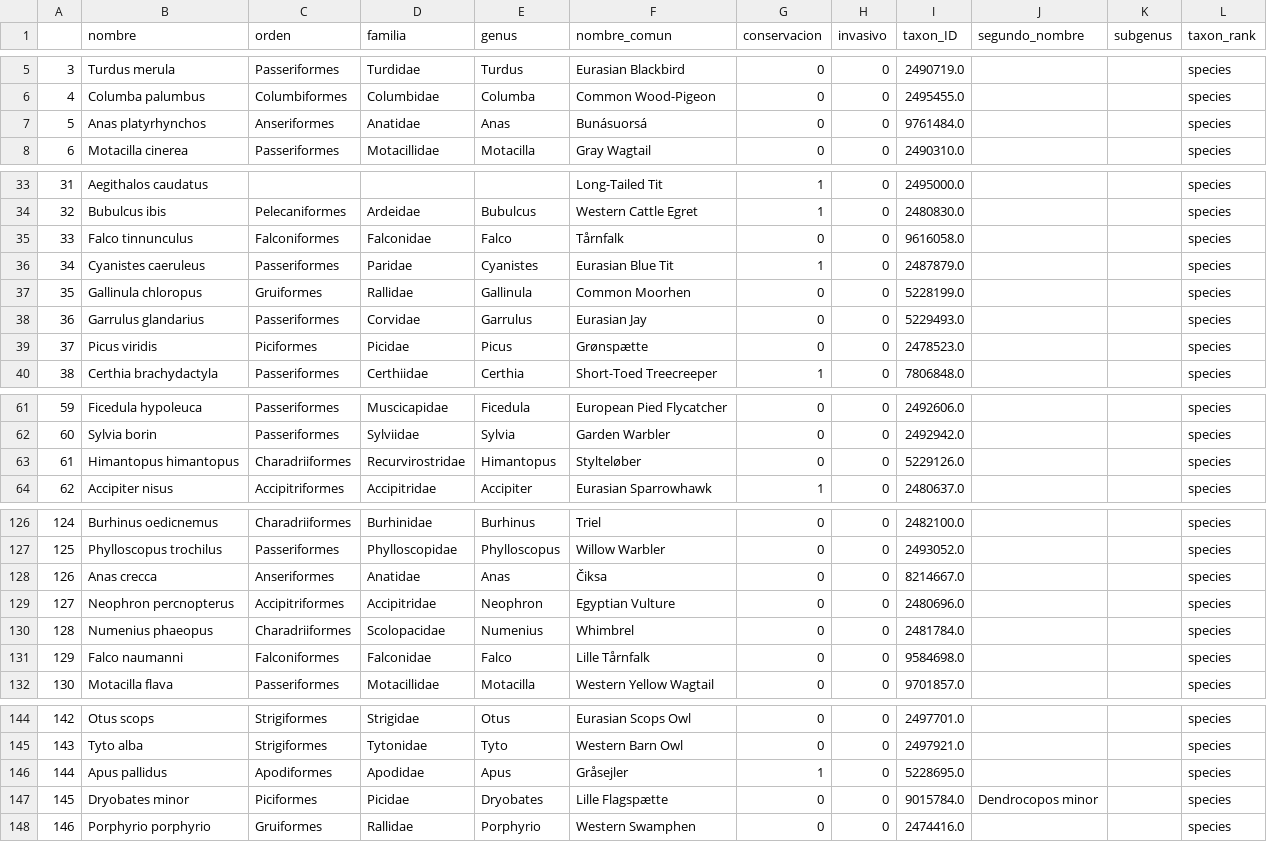
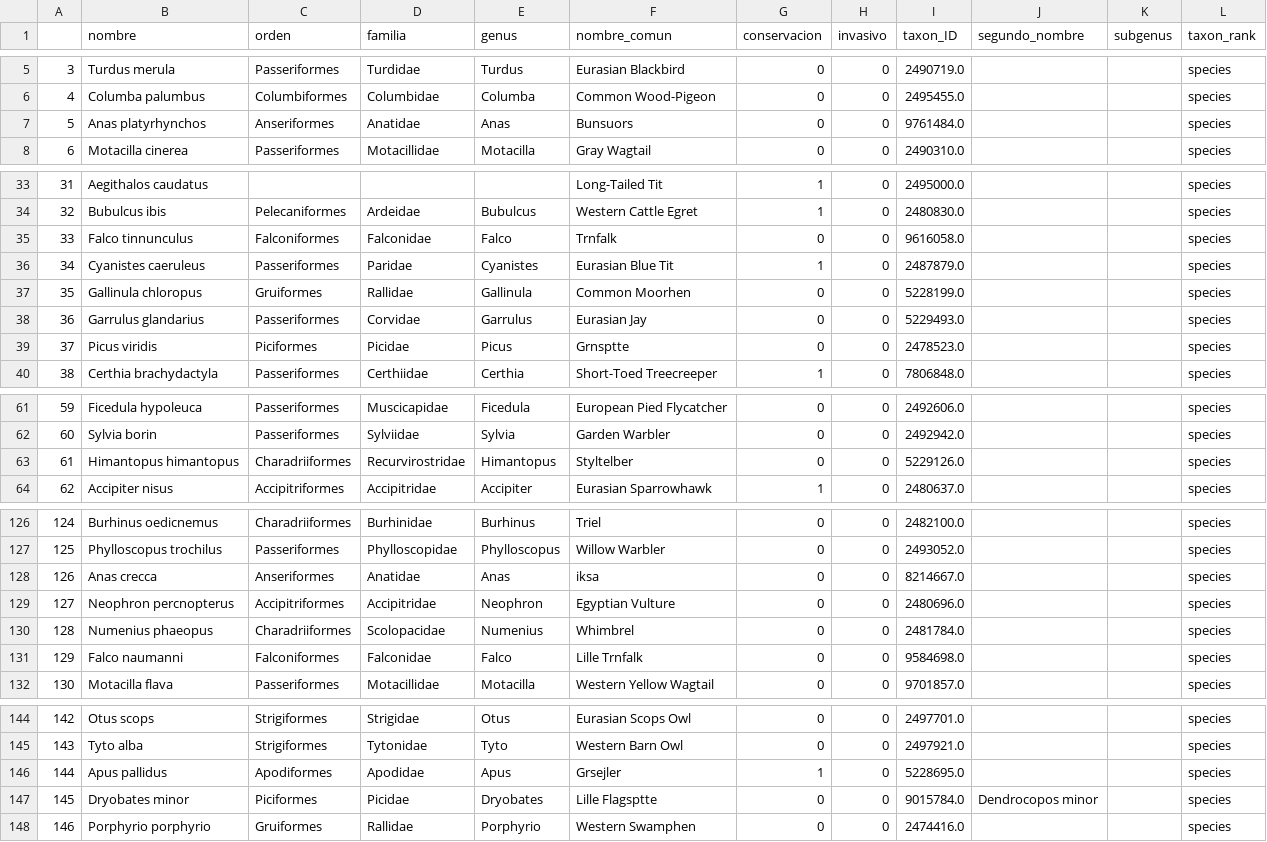
Before and after one commit to jhwan818/BD, a CSV file: projecte/bd_data/especie.csv, drawn as a sheet; only a part is shown, gaps mark what is left out; the diff covers the shown part only.

```diff
--- a/projecte/bd_data/especie.csv
+++ b/projecte/bd_data/especie.csv
@@ -6,3 +6,3 @@
 4,Columba palumbus,Columbiformes,Columbidae,Columba,Common Wood-Pigeon,0,0,2495455.0,,,species
-5,Anas platyrhynchos,Anseriformes,Anatidae,Anas,Bunásuorsá,0,0,9761484.0,,,species
+5,Anas platyrhynchos,Anseriformes,Anatidae,Anas,Bunsuors,0,0,9761484.0,,,species
 6,Motacilla cinerea,Passeriformes,Motacillidae,Motacilla,Gray Wagtail,0,0,2490310.0,,,species
@@ -34,3 +34,3 @@
 32,Bubulcus ibis,Pelecaniformes,Ardeidae,Bubulcus,Western Cattle Egret,1,0,2480830.0,,,species
-33,Falco tinnunculus,Falconiformes,Falconidae,Falco,Tårnfalk,0,0,9616058.0,,,species
+33,Falco tinnunculus,Falconiformes,Falconidae,Falco,Trnfalk,0,0,9616058.0,,,species
 34,Cyanistes caeruleus,Passeriformes,Paridae,Cyanistes,Eurasian Blue Tit,1,0,2487879.0,,,species
@@ -38,3 +38,3 @@
 36,Garrulus glandarius,Passeriformes,Corvidae,Garrulus,Eurasian Jay,0,0,5229493.0,,,species
-37,Picus viridis,Piciformes,Picidae,Picus,Grønspætte,0,0,2478523.0,,,species
+37,Picus viridis,Piciformes,Picidae,Picus,Grnsptte,0,0,2478523.0,,,species
 38,Certhia brachydactyla,Passeriformes,Certhiidae,Certhia,Short-Toed Treecreeper,1,0,7806848.0,,,species
@@ -62,3 +62,3 @@
 60,Sylvia borin,Passeriformes,Sylviidae,Sylvia,Garden Warbler,0,0,2492942.0,,,species
-61,Himantopus himantopus,Charadriiformes,Recurvirostridae,Himantopus,Stylteløber,0,0,5229126.0,,,species
+61,Himantopus himantopus,Charadriiformes,Recurvirostridae,Himantopus,Styltelber,0,0,5229126.0,,,species
 62,Accipiter nisus,Accipitriformes,Accipitridae,Accipiter,Eurasian Sparrowhawk,1,0,2480637.0,,,species
@@ -127,6 +127,6 @@
 125,Phylloscopus trochilus,Passeriformes,Phylloscopidae,Phylloscopus,Willow Warbler,0,0,2493052.0,,,species
-126,Anas crecca,Anseriformes,Anatidae,Anas,Čiksa,0,0,8214667.0,,,species
+126,Anas crecca,Anseriformes,Anatidae,Anas,iksa,0,0,8214667.0,,,species
 127,Neophron percnopterus,Accipitriformes,Accipitridae,Neophron,Egyptian Vulture,0,0,2480696.0,,,species
 128,Numenius phaeopus,Charadriiformes,Scolopacidae,Numenius,Whimbrel,0,0,2481784.0,,,species
-129,Falco naumanni,Falconiformes,Falconidae,Falco,Lille Tårnfalk,0,0,9584698.0,,,species
+129,Falco naumanni,Falconiformes,Falconidae,Falco,Lille Trnfalk,0,0,9584698.0,,,species
 130,Motacilla flava,Passeriformes,Motacillidae,Motacilla,Western Yellow Wagtail,0,0,9701857.0,,,species
@@ -145,4 +145,4 @@
 143,Tyto alba,Strigiformes,Tytonidae,Tyto,Western Barn Owl,0,0,2497921.0,,,species
-144,Apus pallidus,Apodiformes,Apodidae,Apus,Gråsejler,1,0,5228695.0,,,species
-145,Dryobates minor,Piciformes,Picidae,Dryobates,Lille Flagspætte,0,0,9015784.0,Dendrocopos minor,,species
+144,Apus pallidus,Apodiformes,Apodidae,Apus,Grsejler,1,0,5228695.0,,,species
+145,Dryobates minor,Piciformes,Picidae,Dryobates,Lille Flagsptte,0,0,9015784.0,Dendrocopos minor,,species
 146,Porphyrio porphyrio,Gruiformes,Rallidae,Porphyrio,Western Swamphen,0,0,2474416.0,,,species
```
Also changed, not shown: 16 edited cells elsewhere in this file, projecte/bd_data/region.csv, 2 other files.
